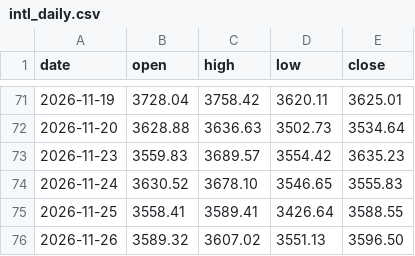
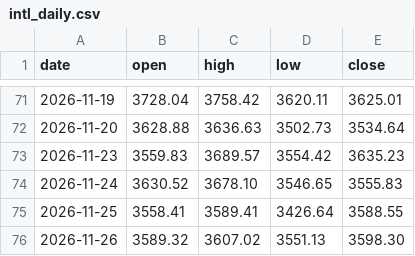
Before and after one commit to ai-stock-cn/gold-price, a CSV file: data/intl_daily.csv, drawn as a sheet; only a part is shown, gaps mark what is left out.

```diff
--- a/data/intl_daily.csv
+++ b/data/intl_daily.csv
@@ -75,2 +75,2 @@ date,open,high,low,close
 2026-11-25,3558.41,3589.41,3426.64,3588.55
-2026-11-26,3589.32,3607.02,3551.13,3596.50
+2026-11-26,3589.32,3607.02,3551.13,3598.30
```
Also changed, not shown: data/gold_price_xau.csv, data/intl_gold.csv, 5 other files.
